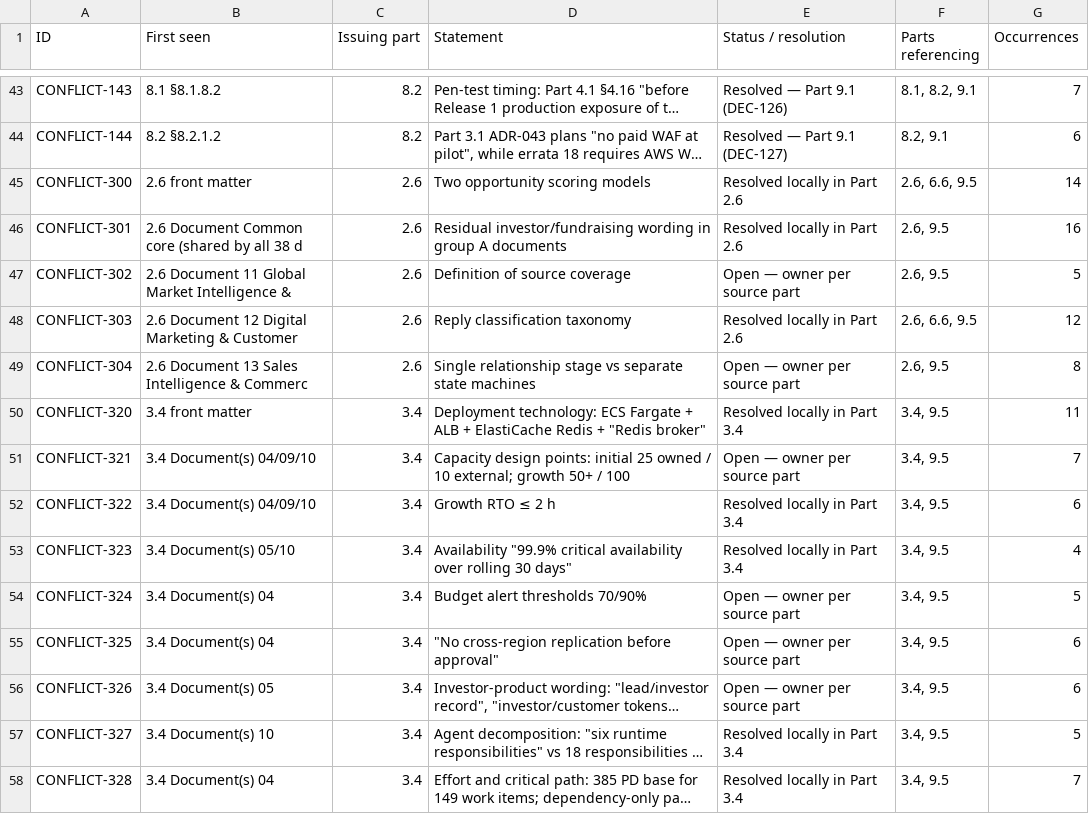
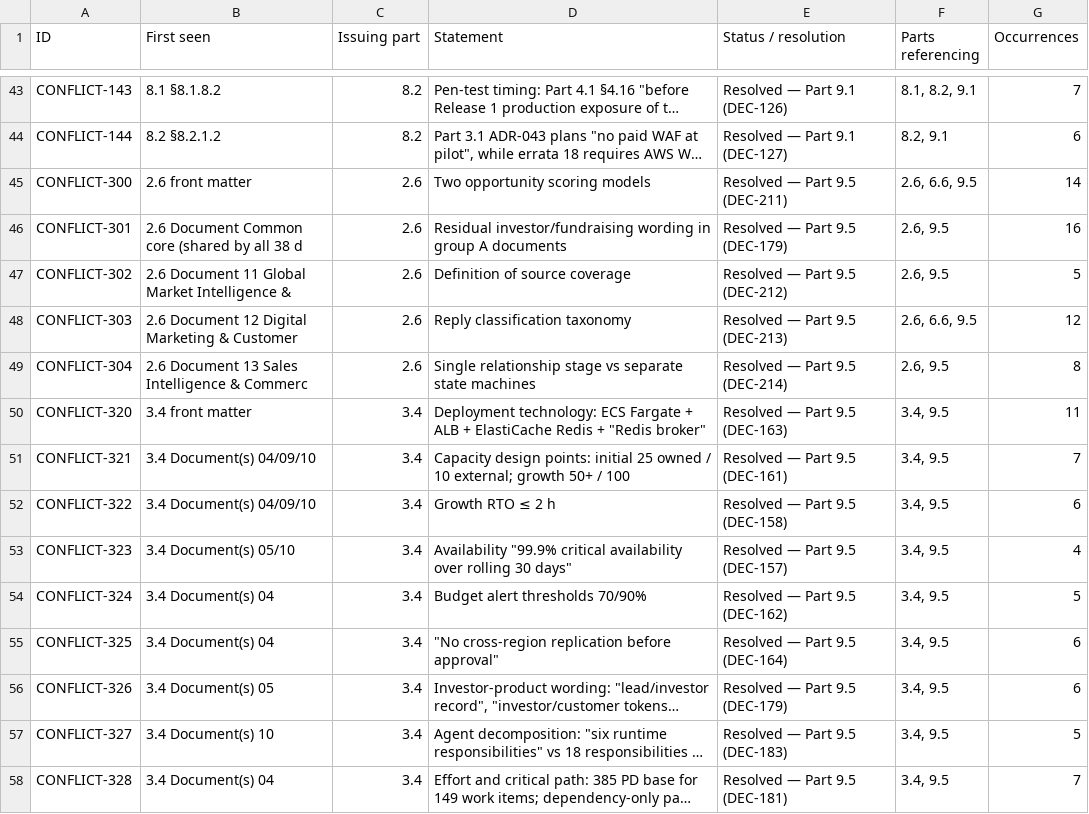
Before and after one commit to vishnukeerthi0428-ctrl/Allinonecalculator, a CSV file: blueprint/final/register_conflicts.csv, drawn as a sheet; only a part is shown, gaps mark what is left out; long unchanged cells end in …; the diff covers the shown part only; the diff names each change by its address in the sheet, - before the commit and + after, or states it on an @@ line.

```diff
--- a/blueprint/final/register_conflicts.csv
+++ b/blueprint/final/register_conflicts.csv
-E45 (Status / resolution): Resolved locally in Part 2.6
+E45 (Status / resolution): Resolved — Part 9.5 (DEC-211)
-E46 (Status / resolution): Resolved locally in Part 2.6
+E46 (Status / resolution): Resolved — Part 9.5 (DEC-179)
-E47 (Status / resolution): Open — owner per source part
+E47 (Status / resolution): Resolved — Part 9.5 (DEC-212)
-E48 (Status / resolution): Resolved locally in Part 2.6
+E48 (Status / resolution): Resolved — Part 9.5 (DEC-213)
-E49 (Status / resolution): Open — owner per source part
+E49 (Status / resolution): Resolved — Part 9.5 (DEC-214)
-E50 (Status / resolution): Resolved locally in Part 3.4
+E50 (Status / resolution): Resolved — Part 9.5 (DEC-163)
-E51 (Status / resolution): Open — owner per source part
+E51 (Status / resolution): Resolved — Part 9.5 (DEC-161)
-E52 (Status / resolution): Resolved locally in Part 3.4
+E52 (Status / resolution): Resolved — Part 9.5 (DEC-158)
-E53 (Status / resolution): Resolved locally in Part 3.4
+E53 (Status / resolution): Resolved — Part 9.5 (DEC-157)
-E54 (Status / resolution): Open — owner per source part
+E54 (Status / resolution): Resolved — Part 9.5 (DEC-162)
-E55 (Status / resolution): Open — owner per source part
+E55 (Status / resolution): Resolved — Part 9.5 (DEC-164)
-E56 (Status / resolution): Open — owner per source part
+E56 (Status / resolution): Resolved — Part 9.5 (DEC-179)
-E57 (Status / resolution): Resolved locally in Part 3.4
+E57 (Status / resolution): Resolved — Part 9.5 (DEC-183)
-E58 (Status / resolution): Resolved locally in Part 3.4
+E58 (Status / resolution): Resolved — Part 9.5 (DEC-181)
```
Also changed, not shown: 88 edited cells elsewhere in this file, blueprint/final/register_assumptions.csv, blueprint/final/register_gaps.csv, 5 other files.
